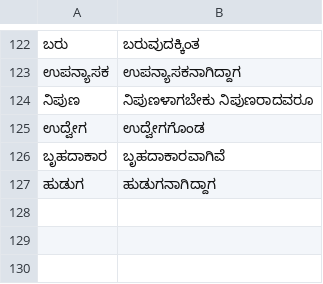
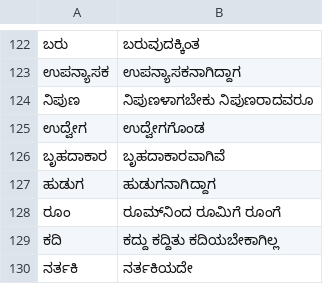
Before and after one commit to zavanton123/tayra-languages, a TSV file: tools/courses/kn/extra_forms.tsv, drawn as a sheet; only a part is shown, gaps mark what is left out; the diff names each change by its address in the sheet, - before the commit and + after, or states it on an @@ line.

Commit message:
Add Kannada forms for 5200

```diff
--- a/tools/courses/kn/extra_forms.tsv
+++ b/tools/courses/kn/extra_forms.tsv
+row 128: ರೂಂ | ರೂಮ್‌ನಿಂದ ರೂಮಿಗೆ ರೂಂಗೆ
+row 129: ಕದಿ | ಕದ್ದು ಕದ್ದಿತು ಕದಿಯಬೇಕಾಗಿಲ್ಲ
+row 130: ನರ್ತಕಿ | ನರ್ತಕಿಯದೇ
```
